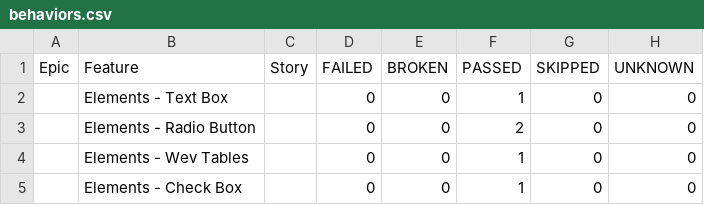
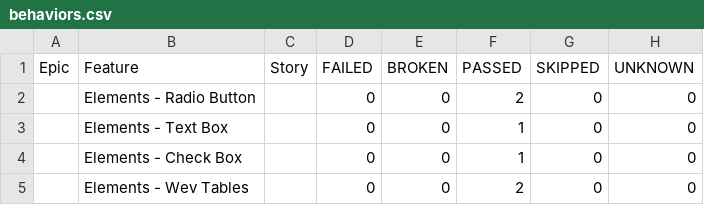
Before and after one commit to ValeriuBirladeanu/Python_Selenium-demo_qa, a CSV file: data/behaviors.csv, drawn as a sheet.

```diff
--- a/data/behaviors.csv
+++ b/data/behaviors.csv
@@ -1,5 +1,5 @@
 "Epic","Feature","Story","FAILED","BROKEN","PASSED","SKIPPED","UNKNOWN"
+"","Elements - Radio Button","","0","0","2","0","0"
 "","Elements - Text Box","","0","0","1","0","0"
-"","Elements - Radio Button","","0","0","2","0","0"
-"","Elements - Wev Tables","","0","0","1","0","0"
 "","Elements - Check Box","","0","0","1","0","0"
+"","Elements - Wev Tables","","0","0","2","0","0"
```
Also changed, not shown: data/suites.csv, 40 other files.
